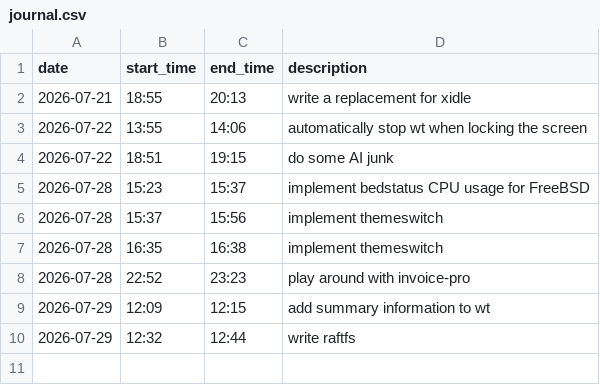
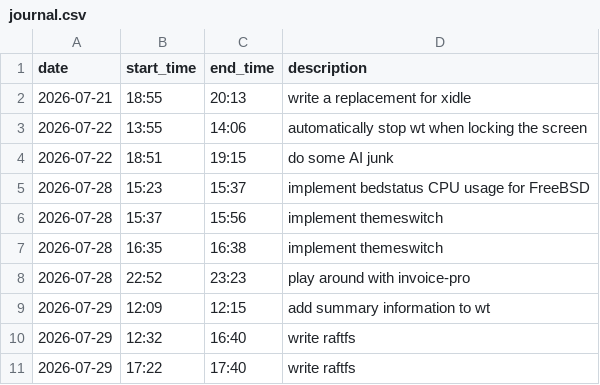
Before and after one commit to realchonk/desktop, a CSV file: journal.csv, drawn as a sheet.

Commit message:
add raftfs: replicated FUSE filesystem with Raft and per-directory encryption

```diff
--- a/journal.csv
+++ b/journal.csv
@@ -9,2 +9,3 @@ date,start_time,end_time,description
 2026-07-29,12:09,12:15,add summary information to wt
-2026-07-29,12:32,12:44,write raftfs
+2026-07-29,12:32,16:40,write raftfs
+2026-07-29,17:22,17:40,write raftfs
```
Also changed, not shown: 18 other files.
